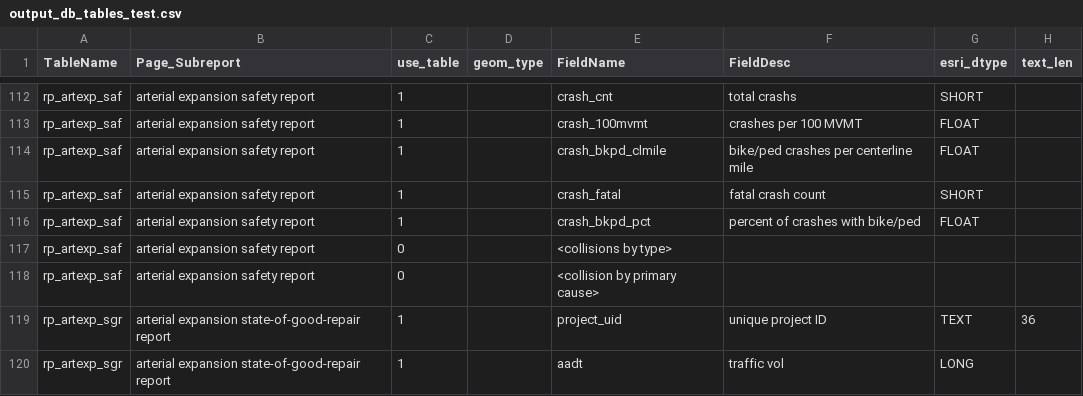
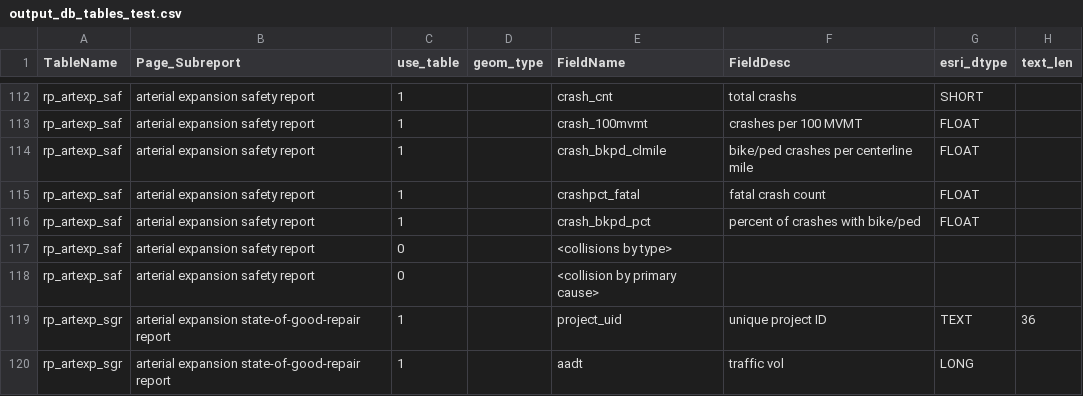
Before and after one commit to SACOG/PPA3, a CSV file: layer-building/build_outputs_db/output_db_tables_test.csv, drawn as a sheet; only a part is shown, gaps mark what is left out.

```diff
--- a/layer-building/build_outputs_db/output_db_tables_test.csv
+++ b/layer-building/build_outputs_db/output_db_tables_test.csv
@@ -114,3 +114,3 @@ rp_artexp_saf,arterial expansion safety report,1,,crash_100mvmt,crashes per 100
 rp_artexp_saf,arterial expansion safety report,1,,crash_bkpd_clmile,bike/ped crashes per centerline mile,FLOAT,
-rp_artexp_saf,arterial expansion safety report,1,,crash_fatal,fatal crash count,SHORT,
+rp_artexp_saf,arterial expansion safety report,1,,crashpct_fatal,fatal crash count,FLOAT,
 rp_artexp_saf,arterial expansion safety report,1,,crash_bkpd_pct,percent of crashes with bike/ped,FLOAT,
```
Also changed, not shown: 11 other files.
